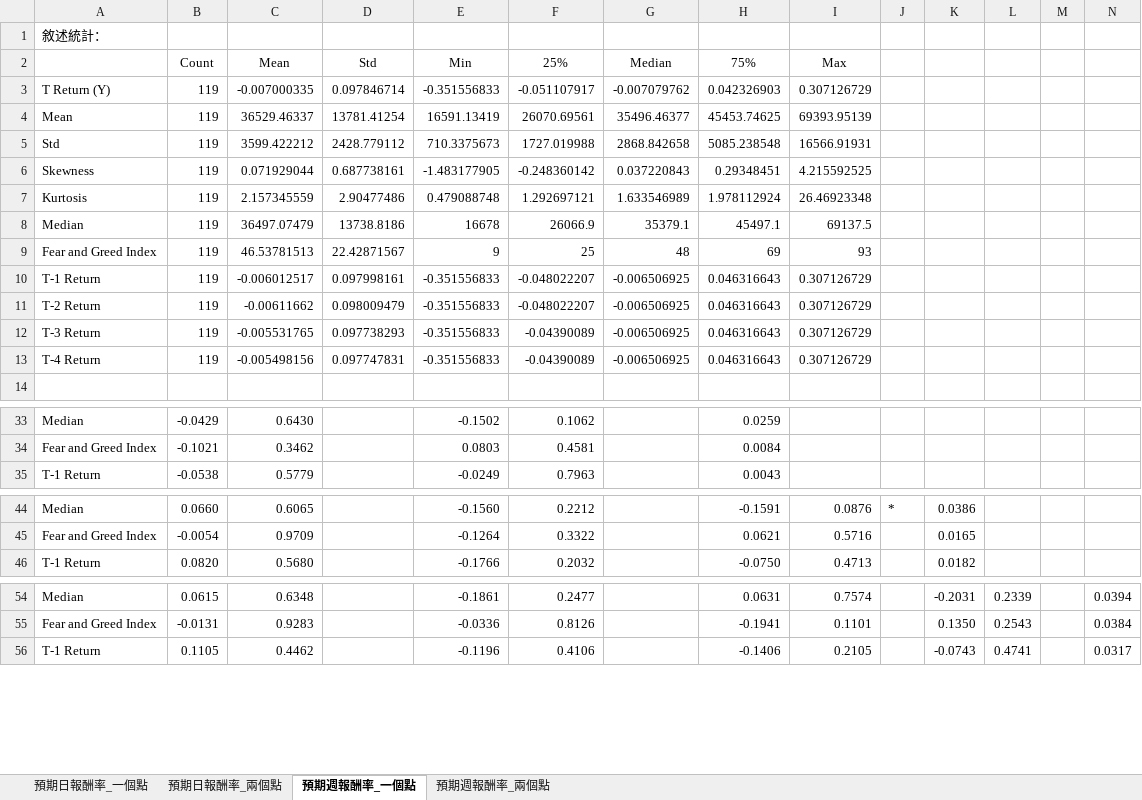
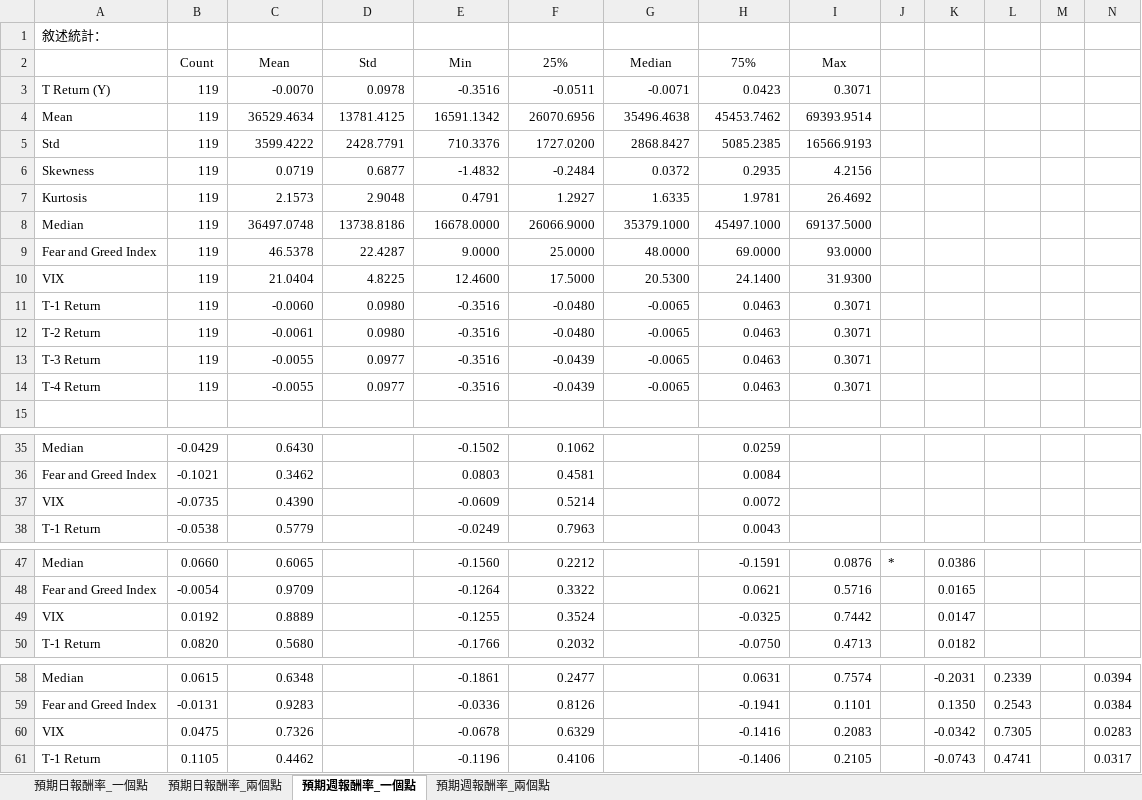
Before and after one commit to FourLevel/RND_Thesis, an Excel workbook: 打包/RND Regression Rusults_20250116.xlsx, sheet 預期週報酬率_一個點, drawn as a sheet; only a part is shown, gaps mark what is left out; values as stored, in another font and other column widths than the file's, no borders; removed rows and columns are numbered as before the commit, all else as after; the diff covers the shown part only; the diff names each change by its address in the sheet, - before the commit and + after, or states it on an @@ line.

```diff
--- a/打包/RND Regression Rusults_20250116.xlsx (sheet 預期週報酬率_一個點)
+++ b/打包/RND Regression Rusults_20250116.xlsx (sheet 預期週報酬率_一個點)
-row 3: T Return (Y) | 119 | -0.007000335 | 0.097846714 | -0.351556833 | -0.051107917 | -0.007079762 | 0.042326903 | 0.307126729
-row 4: Mean | 119 | 36529.46337 | 13781.41254 | 16591.13419 | 26070.69561 | 35496.46377 | 45453.74625 | 69393.95139
-row 5: Std | 119 | 3599.422212 | 2428.779112 | 710.3375673 | 1727.019988 | 2868.842658 | 5085.238548 | 16566.91931
-row 6: Skewness | 119 | 0.071929044 | 0.687738161 | -1.483177905 | -0.248360142 | 0.037220843 | 0.29348451 | 4.215592525
-row 7: Kurtosis | 119 | 2.157345559 | 2.90477486 | 0.479088748 | 1.292697121 | 1.633546989 | 1.978112924 | 26.46923348
+row 3: T Return (Y) | 119 | -0.0070 | 0.0978 | -0.3516 | -0.0511 | -0.0071 | 0.0423 | 0.3071
+row 4: Mean | 119 | 36529.4634 | 13781.4125 | 16591.1342 | 26070.6956 | 35496.4638 | 45453.7462 | 69393.9514
+row 5: Std | 119 | 3599.4222 | 2428.7791 | 710.3376 | 1727.0200 | 2868.8427 | 5085.2385 | 16566.9193
+row 6: Skewness | 119 | 0.0719 | 0.6877 | -1.4832 | -0.2484 | 0.0372 | 0.2935 | 4.2156
+row 7: Kurtosis | 119 | 2.1573 | 2.9048 | 0.4791 | 1.2927 | 1.6335 | 1.9781 | 26.4692
-C8 (Mean): 36497.07479
+C8 (Mean): 36497.0748
-E8 (Min): 16678
+E8 (Min): 16678.0000
-F8 (25%): 26066.9
+F8 (25%): 26066.9000
-G8 (Median): 35379.1
+G8 (Median): 35379.1000
-H8 (75%): 45497.1
+H8 (75%): 45497.1000
-I8 (Max): 69137.5
+I8 (Max): 69137.5000
-row 9: Fear and Greed Index | 119 | 46.53781513 | 22.42871567 | 9 | 25 | 48 | 69 | 93
-row 10: T-1 Return | 119 | -0.006012517 | 0.097998161 | -0.351556833 | -0.048022207 | -0.006506925 | 0.046316643 | 0.307126729
-row 11: T-2 Return | 119 | -0.00611662 | 0.098009479 | -0.351556833 | -0.048022207 | -0.006506925 | 0.046316643 | 0.307126729
-row 12: T-3 Return | 119 | -0.005531765 | 0.097738293 | -0.351556833 | -0.04390089 | -0.006506925 | 0.046316643 | 0.307126729
-row 13: T-4 Return | 119 | -0.005498156 | 0.097747831 | -0.351556833 | -0.04390089 | -0.006506925 | 0.046316643 | 0.307126729
+row 9: Fear and Greed Index | 119 | 46.5378 | 22.4287 | 9.0000 | 25.0000 | 48.0000 | 69.0000 | 93.0000
+row 10: VIX | 119 | 21.0404 | 4.8225 | 12.4600 | 17.5000 | 20.5300 | 24.1400 | 31.9300
+row 11: T-1 Return | 119 | -0.0060 | 0.0980 | -0.3516 | -0.0480 | -0.0065 | 0.0463 | 0.3071
+row 12: T-2 Return | 119 | -0.0061 | 0.0980 | -0.3516 | -0.0480 | -0.0065 | 0.0463 | 0.3071
+row 13: T-3 Return | 119 | -0.0055 | 0.0977 | -0.3516 | -0.0439 | -0.0065 | 0.0463 | 0.3071
+row 14: T-4 Return | 119 | -0.0055 | 0.0977 | -0.3516 | -0.0439 | -0.0065 | 0.0463 | 0.3071
+row 37: VIX | -0.0735 | 0.4390 |  | -0.0609 | 0.5214 |  | 0.0072
+row 49: VIX | 0.0192 | 0.8889 |  | -0.1255 | 0.3524 |  | -0.0325 | 0.7442 |  | 0.0147
+row 60: VIX | 0.0475 | 0.7326 |  | -0.0678 | 0.6329 |  | -0.1416 | 0.2083 |  | -0.0342 | 0.7305 |  | 0.0283
```
Also changed, not shown: 10 added rows and 2 edited cells elsewhere in this sheet, sheet 預期日報酬率_兩個點, sheet 預期週報酬率_兩個點, sheet 預期日報酬率_一個點, 11 other files.
